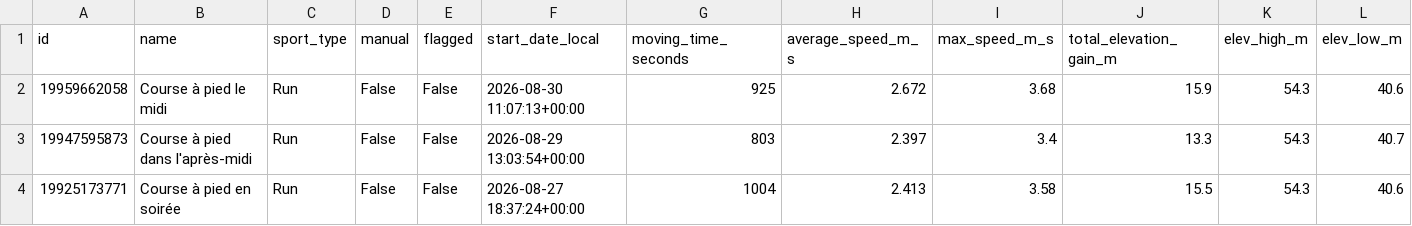
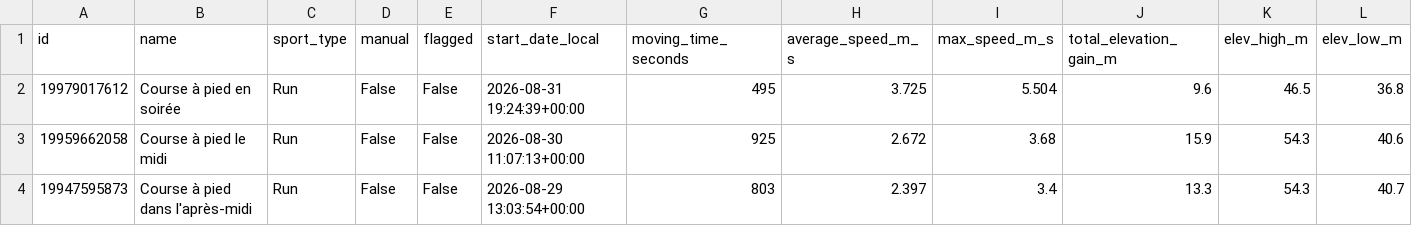
Before and after one commit to DavidSlskB/StravAnalytics, a CSV file: data/activities_clean.csv, drawn as a sheet; only a part is shown; the shorter side is filled out with more unchanged rows; rows hold the shown columns only; the diff names each change by its address in the sheet, - before the commit and + after, or states it on an @@ line.

```diff
--- a/data/activities_clean.csv
+++ b/data/activities_clean.csv
+row 2: 19979017612 | Course à pied en soirée | Run | False | False | 2026-08-31 19:24:39+00:00 | 495 | 3.725 | 5.504 | 9.6 | 46.5 | 36.8
```
Also changed, not shown: data/activities_map.csv, 1 other file.
